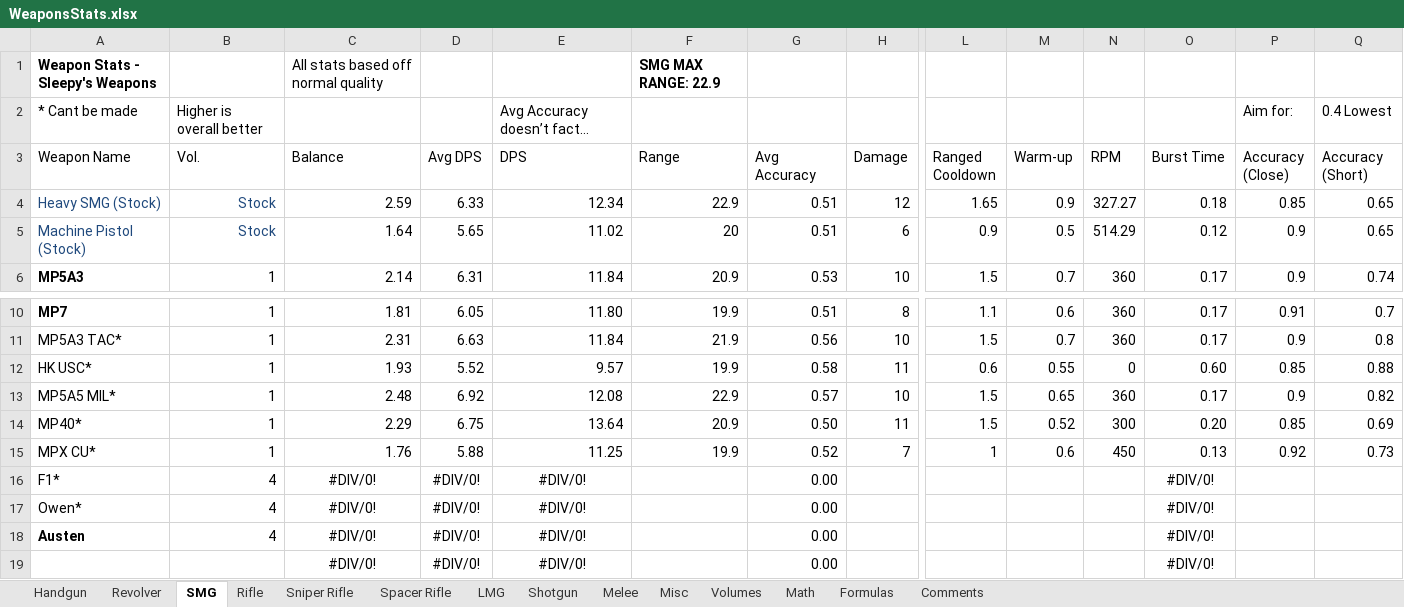
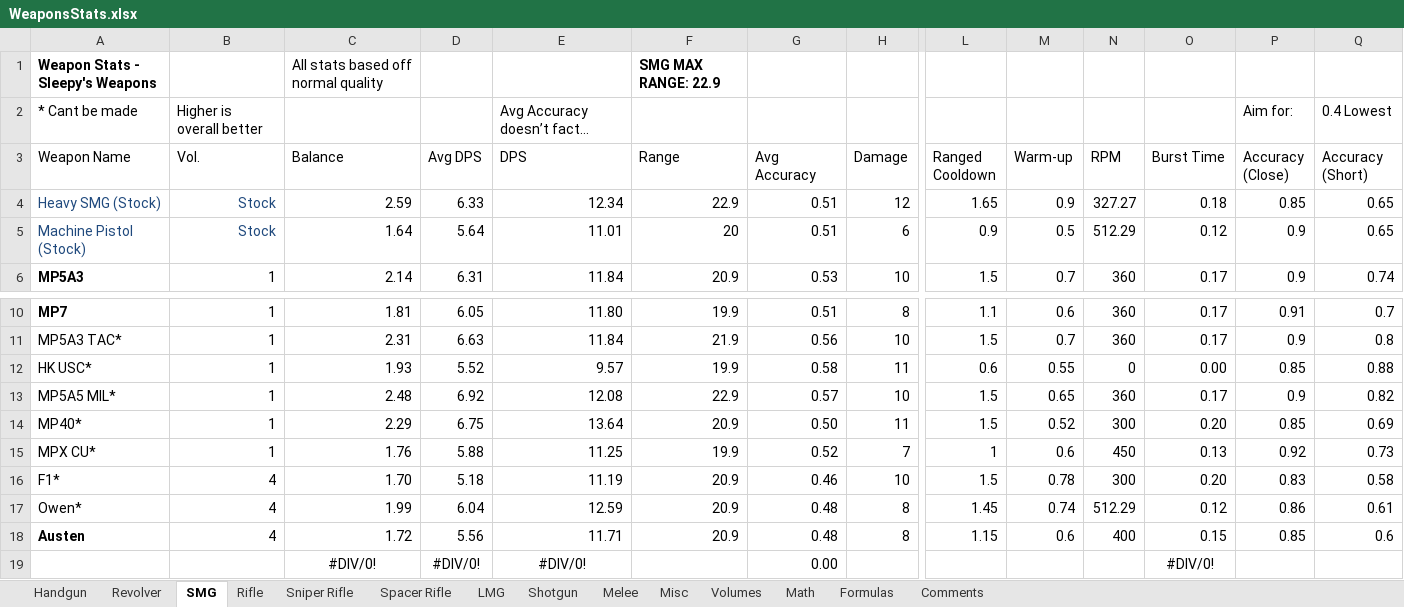
Before and after one commit to sleepy068/Rimworld_Weapons, an Excel workbook: Resources/WeaponsStats.xlsx, sheet SMG, drawn as a sheet; only a part is shown, gaps mark what is left out; long unchanged cells end in …; values as stored, in another font and other column widths than the file's, no borders; conditional formats and table styles not drawn; removed rows and columns are numbered as before the commit, all else as after; rows hold the shown columns only; the diff names each change by its address in the sheet, - before the commit and + after, or states it on an @@ line.

```diff
--- a/Resources/WeaponsStats.xlsx (sheet SMG)
+++ b/Resources/WeaponsStats.xlsx (sheet SMG)
-D5 (Avg DPS): 5.65
+D5 (Avg DPS): 5.64
-E5 (DPS): 11.02
+E5 (DPS): 11.01
-N5 (RPM): 514.29
+N5 (RPM): 512.29
-O12 (Burst Time): 0.60
+O12 (Burst Time): 0.00
-row 16: F1* | 4 | #DIV/0! | #DIV/0! | #DIV/0! |  | 0.00 |  |  |  |  | #DIV/0!
-row 17: Owen* | 4 | #DIV/0! | #DIV/0! | #DIV/0! |  | 0.00 |  |  |  |  | #DIV/0!
-row 18: Austen | 4 | #DIV/0! | #DIV/0! | #DIV/0! |  | 0.00 |  |  |  |  | #DIV/0!
+row 16: F1* | 4 | 1.70 | 5.18 | 11.19 | 20.9 | 0.46 | 10 | 1.5 | 0.78 | 300 | 0.20 | 0.83 | 0.58
+row 17: Owen* | 4 | 1.99 | 6.04 | 12.59 | 20.9 | 0.48 | 8 | 1.45 | 0.74 | 512.29 | 0.12 | 0.86 | 0.61
+row 18: Austen | 4 | 1.72 | 5.56 | 11.71 | 20.9 | 0.48 | 8 | 1.15 | 0.6 | 400 | 0.15 | 0.85 | 0.6
```
Also changed, not shown: sheet Rifle, sheet Math, sheet Misc, sheet Sniper Rifle, sheet Handgun, sheet Volumes, formulas that keep their value, 53 other files.
